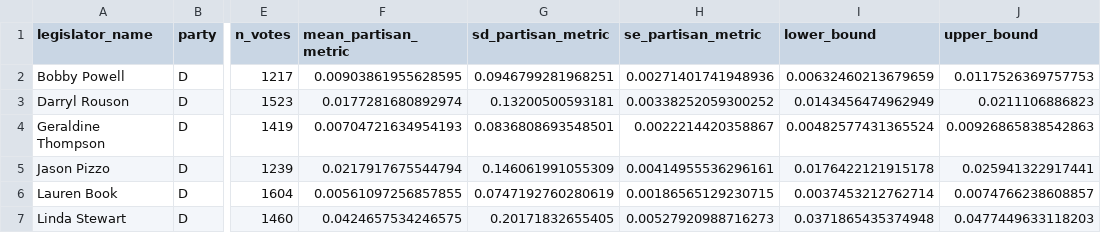
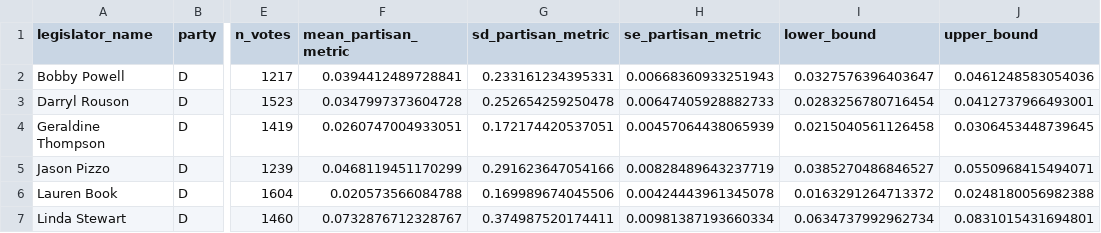
Before and after one commit to reliablerascal/fl-legislation-etl, a CSV file: data-app/viz_partisan_senate_d.csv, drawn as a sheet; only a part is shown, gaps mark what is left out; the diff covers the shown part only; the diff names each change by its address in the sheet, - before the commit and + after, or states it on an @@ line.

```diff
--- a/data-app/viz_partisan_senate_d.csv
+++ b/data-app/viz_partisan_senate_d.csv
-F2 (mean_partisan_metric): 0.00903861955628595
+F2 (mean_partisan_metric): 0.0394412489728841
-G2 (sd_partisan_metric): 0.0946799281968251
+G2 (sd_partisan_metric): 0.233161234395331
-H2 (se_partisan_metric): 0.00271401741948936
+H2 (se_partisan_metric): 0.00668360933251943
-I2 (lower_bound): 0.00632460213679659
+I2 (lower_bound): 0.0327576396403647
-J2 (upper_bound): 0.0117526369757753
+J2 (upper_bound): 0.0461248583054036
-F3 (mean_partisan_metric): 0.0177281680892974
+F3 (mean_partisan_metric): 0.0347997373604728
-G3 (sd_partisan_metric): 0.13200500593181
+G3 (sd_partisan_metric): 0.252654259250478
-H3 (se_partisan_metric): 0.00338252059300252
+H3 (se_partisan_metric): 0.00647405928882733
-I3 (lower_bound): 0.0143456474962949
+I3 (lower_bound): 0.0283256780716454
-J3 (upper_bound): 0.0211106886823
+J3 (upper_bound): 0.0412737966493001
-F4 (mean_partisan_metric): 0.00704721634954193
+F4 (mean_partisan_metric): 0.0260747004933051
-G4 (sd_partisan_metric): 0.0836808693548501
+G4 (sd_partisan_metric): 0.172174420537051
-H4 (se_partisan_metric): 0.0022214420358867
+H4 (se_partisan_metric): 0.00457064438065939
-I4 (lower_bound): 0.00482577431365524
+I4 (lower_bound): 0.0215040561126458
-J4 (upper_bound): 0.00926865838542863
+J4 (upper_bound): 0.0306453448739645
-F5 (mean_partisan_metric): 0.0217917675544794
+F5 (mean_partisan_metric): 0.0468119451170299
-G5 (sd_partisan_metric): 0.146061991055309
+G5 (sd_partisan_metric): 0.291623647054166
-H5 (se_partisan_metric): 0.00414955536296161
+H5 (se_partisan_metric): 0.00828489643237719
-I5 (lower_bound): 0.0176422121915178
+I5 (lower_bound): 0.0385270486846527
-J5 (upper_bound): 0.025941322917441
+J5 (upper_bound): 0.0550968415494071
-F6 (mean_partisan_metric): 0.00561097256857855
+F6 (mean_partisan_metric): 0.020573566084788
-G6 (sd_partisan_metric): 0.0747192760280619
+G6 (sd_partisan_metric): 0.169989674045506
-H6 (se_partisan_metric): 0.00186565129230715
+H6 (se_partisan_metric): 0.00424443961345078
-I6 (lower_bound): 0.0037453212762714
+I6 (lower_bound): 0.0163291264713372
-J6 (upper_bound): 0.0074766238608857
+J6 (upper_bound): 0.0248180056982388
-F7 (mean_partisan_metric): 0.0424657534246575
+F7 (mean_partisan_metric): 0.0732876712328767
-G7 (sd_partisan_metric): 0.20171832655405
+G7 (sd_partisan_metric): 0.374987520174411
-H7 (se_partisan_metric): 0.00527920988716273
+H7 (se_partisan_metric): 0.00981387193660334
-I7 (lower_bound): 0.0371865435374948
+I7 (lower_bound): 0.0634737992962734
-J7 (upper_bound): 0.0477449633118203
+J7 (upper_bound): 0.0831015431694801
```
Also changed, not shown: 30 edited cells elsewhere in this file, data-app/p_legislators.csv, data-app/viz_partisan_senate_r.csv, 7 other files.
